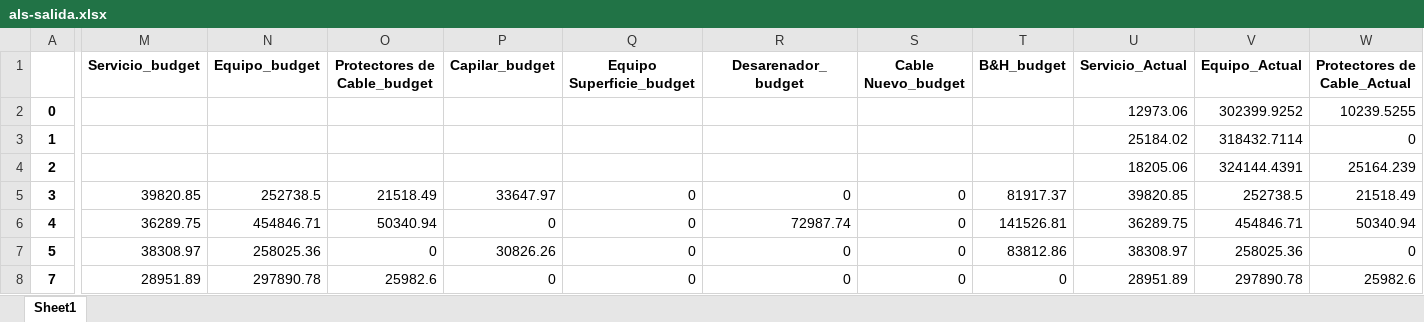
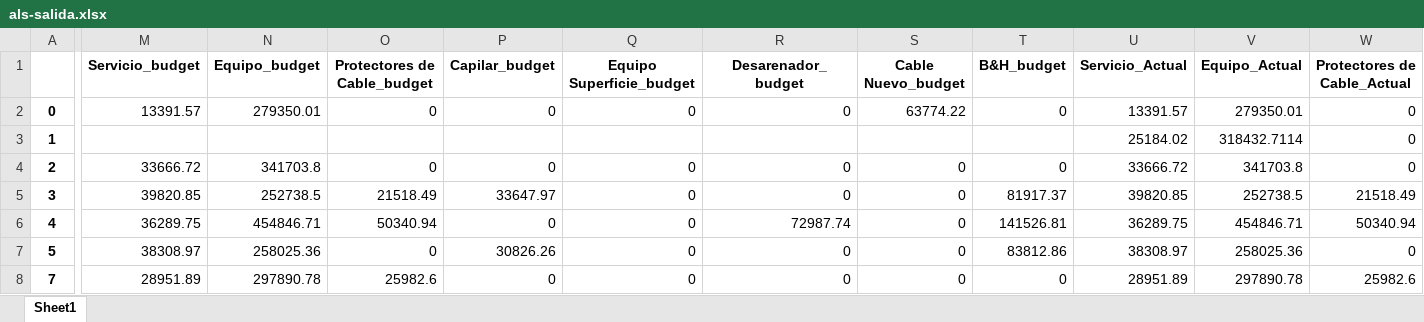
Before and after one commit to FranCumbal/BudgetToolBK, an Excel workbook: als-salida.xlsx, sheet Sheet1, drawn as a sheet; only a part is shown, gaps mark what is left out; values as stored, in another font and other column widths than the file's, no borders; the diff covers the shown part only; the diff names each change by its address in the sheet, - before the commit and + after, or states it on an @@ line.

```diff
--- a/als-salida.xlsx (sheet Sheet1)
+++ b/als-salida.xlsx (sheet Sheet1)
-M2 (Servicio_budget): (empty)
+M2 (Servicio_budget): 13391.57
-N2 (Equipo_budget): (empty)
+N2 (Equipo_budget): 279350.01
-O2 (Protectores de Cable_budget): (empty)
+O2 (Protectores de Cable_budget): 0
-P2 (Capilar_budget): (empty)
+P2 (Capilar_budget): 0
-Q2 (Equipo Superficie_budget): (empty)
+Q2 (Equipo Superficie_budget): 0
-R2 (Desarenador_budget): (empty)
+R2 (Desarenador_budget): 0
-S2 (Cable Nuevo_budget): (empty)
+S2 (Cable Nuevo_budget): 63774.22
-T2 (B&H_budget): (empty)
+T2 (B&H_budget): 0
-U2 (Servicio_Actual): 12973.06
+U2 (Servicio_Actual): 13391.57
-V2 (Equipo_Actual): 302399.9252
+V2 (Equipo_Actual): 279350.01
-W2 (Protectores de Cable_Actual): 10239.5255
+W2 (Protectores de Cable_Actual): 0
-M4 (Servicio_budget): (empty)
+M4 (Servicio_budget): 33666.72
-N4 (Equipo_budget): (empty)
+N4 (Equipo_budget): 341703.8
-O4 (Protectores de Cable_budget): (empty)
+O4 (Protectores de Cable_budget): 0
-P4 (Capilar_budget): (empty)
+P4 (Capilar_budget): 0
-Q4 (Equipo Superficie_budget): (empty)
+Q4 (Equipo Superficie_budget): 0
-R4 (Desarenador_budget): (empty)
+R4 (Desarenador_budget): 0
-S4 (Cable Nuevo_budget): (empty)
+S4 (Cable Nuevo_budget): 0
-T4 (B&H_budget): (empty)
+T4 (B&H_budget): 0
-U4 (Servicio_Actual): 18205.06
+U4 (Servicio_Actual): 33666.72
-V4 (Equipo_Actual): 324144.4391
+V4 (Equipo_Actual): 341703.8
-W4 (Protectores de Cable_Actual): 25164.239
+W4 (Protectores de Cable_Actual): 0
```
Also changed, not shown: 1 added row, 1 removed row and 45 edited cells elsewhere in this sheet, summary/als/deviations.xlsx, summary/als/grouped_budget.xlsx, 9 other files.
